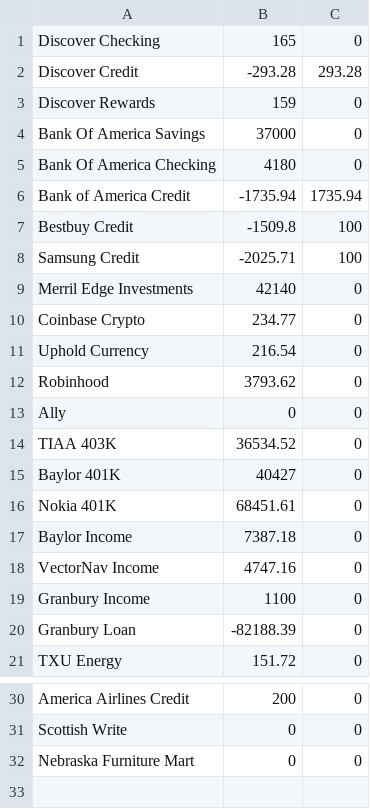
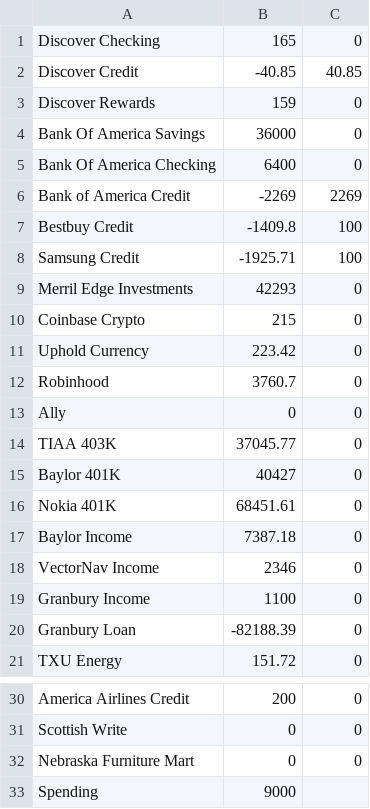
Before and after one commit to son4john/fin_tracker, a CSV file: data.csv, drawn as a sheet; only a part is shown, gaps mark what is left out.

```diff
--- a/data.csv
+++ b/data.csv
@@ -1,15 +1,15 @@
 Discover Checking,165,0
-Discover Credit,-293.28,293.28
+Discover Credit,-40.85,40.85
 Discover Rewards,159,0
-Bank Of America Savings,37000,0
-Bank Of America Checking,4180,0
-Bank of America Credit,-1735.94,1735.94
-Bestbuy Credit,-1509.8,100
-Samsung Credit,-2025.71,100
-Merril Edge Investments,42140,0
-Coinbase Crypto,234.77,0
-Uphold Currency,216.54,0
-Robinhood,3793.62,0
+Bank Of America Savings,36000,0
+Bank Of America Checking,6400,0
+Bank of America Credit,-2269,2269
+Bestbuy Credit,-1409.8,100
+Samsung Credit,-1925.71,100
+Merril Edge Investments,42293,0
+Coinbase Crypto,215,0
+Uphold Currency,223.42,0
+Robinhood,3760.7,0
 Ally,0,0
-TIAA 403K,36534.52,0
+TIAA 403K,37045.77,0
 Baylor 401K,40427,0
@@ -17,3 +17,3 @@ Nokia 401K,68451.61,0
 Baylor Income,7387.18,0
-VectorNav Income,4747.16,0
+VectorNav Income,2346,0
 Granbury Income,1100,0
@@ -32 +32,2 @@ Scottish Write,0,0
 Nebraska Furniture Mart,0,0
+Spending,9000,
```
Also changed, not shown: 1 other file.
